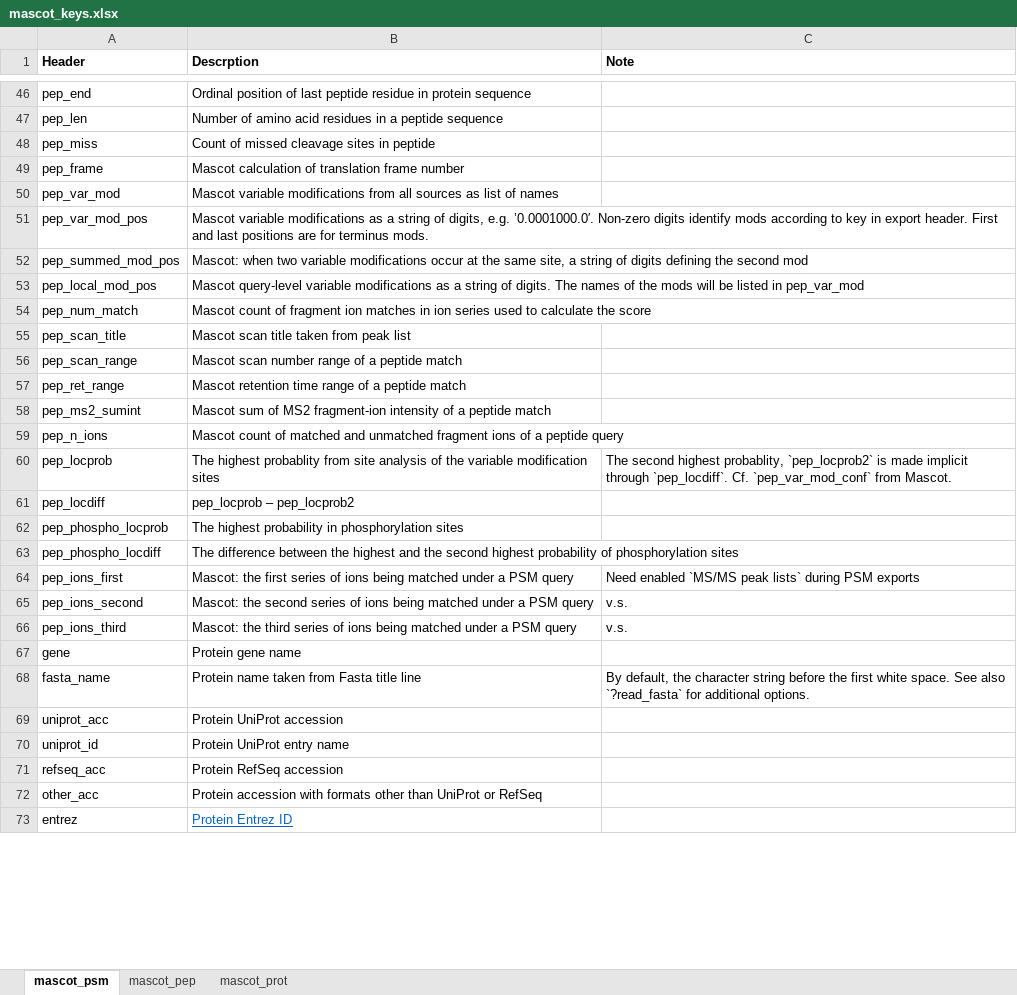
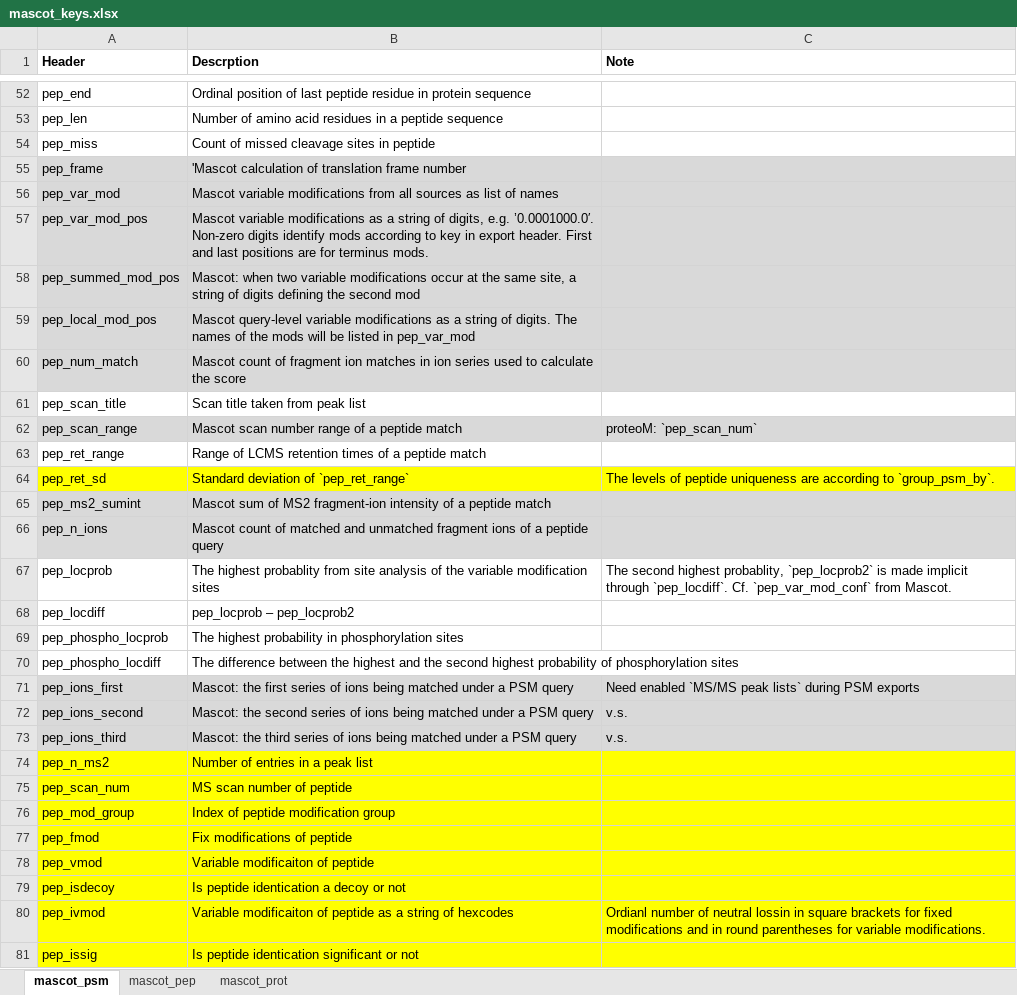
Before and after one commit to qzhang503/proteoQ, an Excel workbook: inst/extdata/mascot_keys.xlsx, sheet mascot_psm, drawn as a sheet; only a part is shown, gaps mark what is left out; the shorter side is filled out with more unchanged rows; values as stored, in another font and other column widths than the file's, no borders; addresses are those after the commit; the diff covers the shown part only; the diff names each change by its address in the sheet, - before the commit and + after, or states it on an @@ line.

Commit message:
v1.7.1.0
Updates:
- Features in data cleanup by (1) retention time outliers and (2) retention time CV.
- new column annotations: (1) retention time CV (pep_ret_sd), (2) number of neutral losses (pep_n_nl) and (3)  number of charge states (pep_n_exp_z).
- statistics in PSMs -> peptides -> proteins for search results from proteoM.
- Column keys in PSM, peptide and protein tables (README).

```diff
--- a/inst/extdata/mascot_keys.xlsx (sheet mascot_psm)
+++ b/inst/extdata/mascot_keys.xlsx (sheet mascot_psm)
-A55:C60 fill: none
+A55:C60 fill: #D9D9D9
-B55 (Descrption): Mascot calculation of…
+B55 (Descrption): 'Mascot calculation of…
-B61 (Descrption): Mascot scan title taken from peak list
+B61 (Descrption): Scan title taken from peak list
-A62:C62 fill: none
+A62:C62 fill: #D9D9D9
-C62 (Note): (empty)
+C62 (Note): proteoM: `pep_scan_num`
-B63 (Descrption): Mascot retention time range of a…
+B63 (Descrption): Range of LCMS retention times of a…
+row 64: pep_ret_sd | Standard deviation of `pep_ret_range` | The levels of peptide uniqueness are according to `group_psm_by`.
-A65:C66 fill: none
+A65:C66 fill: #D9D9D9
-A71:C73 fill: none
+A71:C73 fill: #D9D9D9
+row 74: pep_n_ms2 | Number of entries in a peak list
+row 75: pep_scan_num | MS scan number of peptide
+row 76: pep_mod_group | Index of peptide modification group
+row 77: pep_fmod | Fix modifications of peptide
+row 78: pep_vmod | Variable modificaiton of peptide
+row 79: pep_isdecoy | Is peptide identication a decoy or not
+row 80: pep_ivmod | Variable modificaiton of peptide as a string of hexcodes | Ordianl number of neutral lossin in square brackets for fixed modifications and in round parentheses for variable modifications.
+row 81: pep_issig | Is peptide identication significant or not
```
Also changed, not shown: 9 added rows, 28 edited cells and cell formats elsewhere in this sheet, sheet mascot_pep, sheet mascot_prot, 16 other files.
